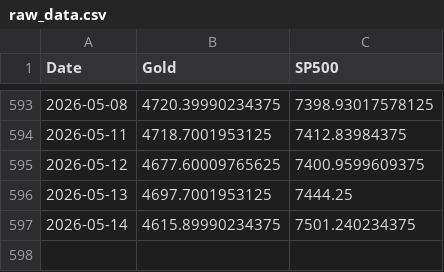
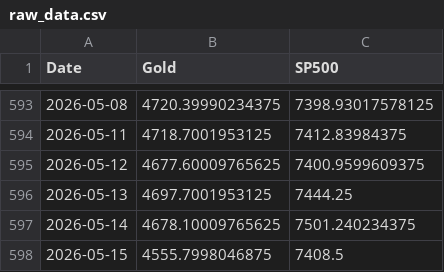
Before and after one commit to halleynguyen91/Mid_FinAgent_Project, a CSV file: data/raw_data.csv, drawn as a sheet; only a part is shown, gaps mark what is left out.

```diff
--- a/data/raw_data.csv
+++ b/data/raw_data.csv
@@ -596,2 +596,3 @@ Date,Gold,SP500
 2026-05-13,4697.7001953125,7444.25
-2026-05-14,4615.89990234375,7501.240234375
+2026-05-14,4678.10009765625,7501.240234375
+2026-05-15,4555.7998046875,7408.5
```
Also changed, not shown: data/processed_data.csv, 11 other files.
